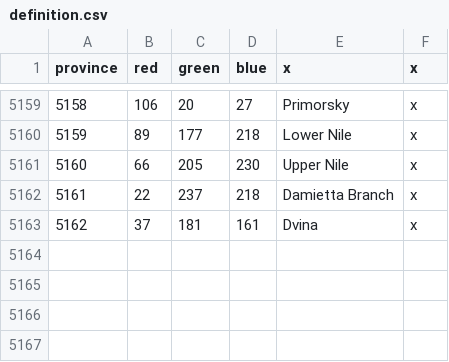
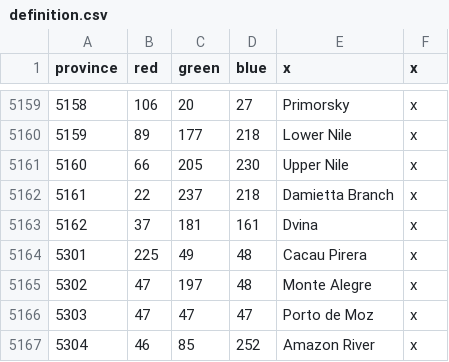
Before and after one commit to TrumpyGoad/NEU4AUS, a CSV file: map/definition.csv, drawn as a sheet; only a part is shown, gaps mark what is left out; the diff names each change by its address in the sheet, - before the commit and + after, or states it on an @@ line.

Commit message:
Amazon map revisions
Pending Maximus Dilacktimus hungary changes

```diff
--- a/map/definition.csv
+++ b/map/definition.csv
+row 5164: 5301 | 225 | 49 | 48 | Cacau Pirera | x
+row 5165: 5302 | 47 | 197 | 48 | Monte Alegre | x
+row 5166: 5303 | 47 | 47 | 47 | Porto de Moz | x
+row 5167: 5304 | 46 | 85 | 252 | Amazon River | x
```
Also changed, not shown: 11 other files.
